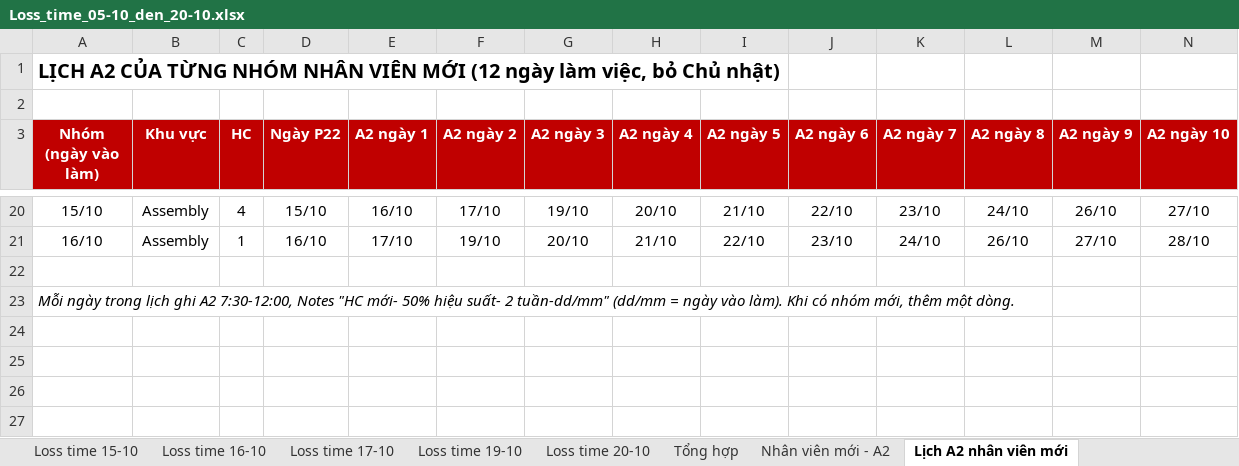
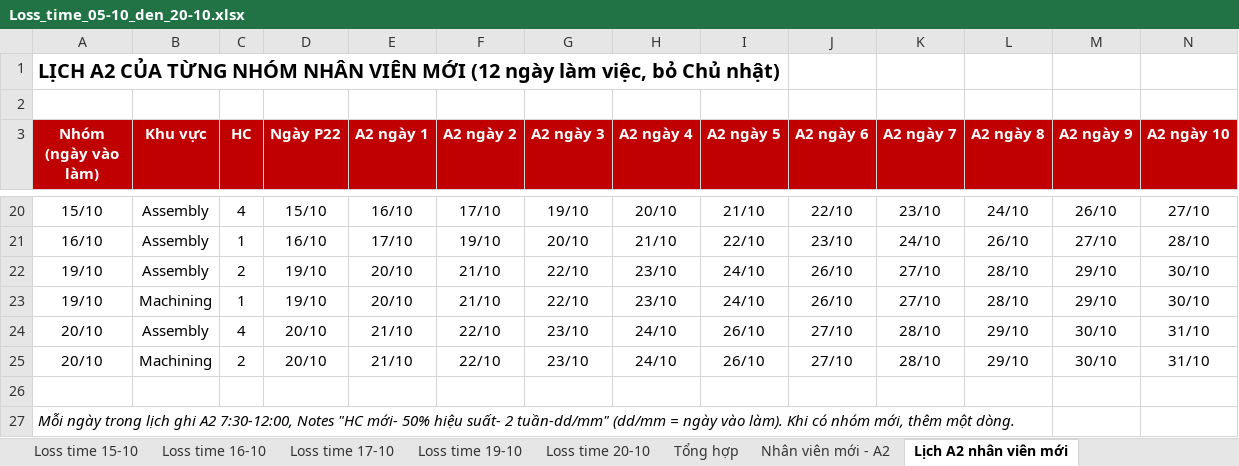
Before and after one commit to Aurora241/Rochdale-Spears, an Excel workbook: loss-time/outputs/Loss_time_05-10_den_20-10.xlsx, sheet Lịch A2 nhân viên mới, drawn as a sheet; only a part is shown, gaps mark what is left out; values as stored, in another font and other column widths than the file's, no borders; rows hold the shown columns only; the diff names each change by its address in the sheet, - before the commit and + after, or states it on an @@ line.

```diff
--- a/loss-time/outputs/Loss_time_05-10_den_20-10.xlsx (sheet Lịch A2 nhân viên mới)
+++ b/loss-time/outputs/Loss_time_05-10_den_20-10.xlsx (sheet Lịch A2 nhân viên mới)
+row 22: 19/10 | Assembly | 2 | 19/10 | 20/10 | 21/10 | 22/10 | 23/10 | 24/10 | 26/10 | 27/10 | 28/10 | 29/10 | 30/10
+row 23: 19/10 | Machining | 1 | 19/10 | 20/10 | 21/10 | 22/10 | 23/10 | 24/10 | 26/10 | 27/10 | 28/10 | 29/10 | 30/10
+row 24: 20/10 | Assembly | 4 | 20/10 | 21/10 | 22/10 | 23/10 | 24/10 | 26/10 | 27/10 | 28/10 | 29/10 | 30/10 | 31/10
+row 25: 20/10 | Machining | 2 | 20/10 | 21/10 | 22/10 | 23/10 | 24/10 | 26/10 | 27/10 | 28/10 | 29/10 | 30/10 | 31/10
```
Also changed, not shown: sheet Nhân viên mới - A2, sheet Loss time 20-10, sheet Loss time 19-10, sheet Tổng hợp, formulas that keep their value, loss-time/outputs/Nhap_lieu_05-10_den_20-10.xlsx, 2 other files.
